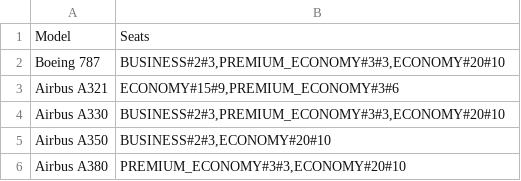
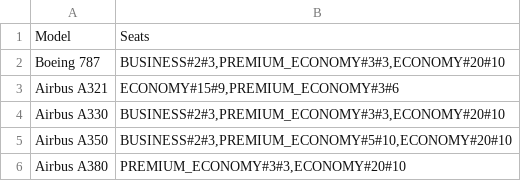
Before and after one commit to daguichi/distributed-airline-rmi-system, a CSV file: airplanes.csv, drawn as a sheet.

```diff
--- a/airplanes.csv
+++ b/airplanes.csv
@@ -4,3 +4,3 @@ Airbus A321;ECONOMY#15#9,PREMIUM_ECONOMY#3#6
 Airbus A330;BUSINESS#2#3,PREMIUM_ECONOMY#3#3,ECONOMY#20#10
-Airbus A350;BUSINESS#2#3,ECONOMY#20#10
+Airbus A350;BUSINESS#2#3,PREMIUM_ECONOMY#5#10,ECONOMY#20#10
 Airbus A380;PREMIUM_ECONOMY#3#3,ECONOMY#20#10
```
Also changed, not shown: 3 other files.
